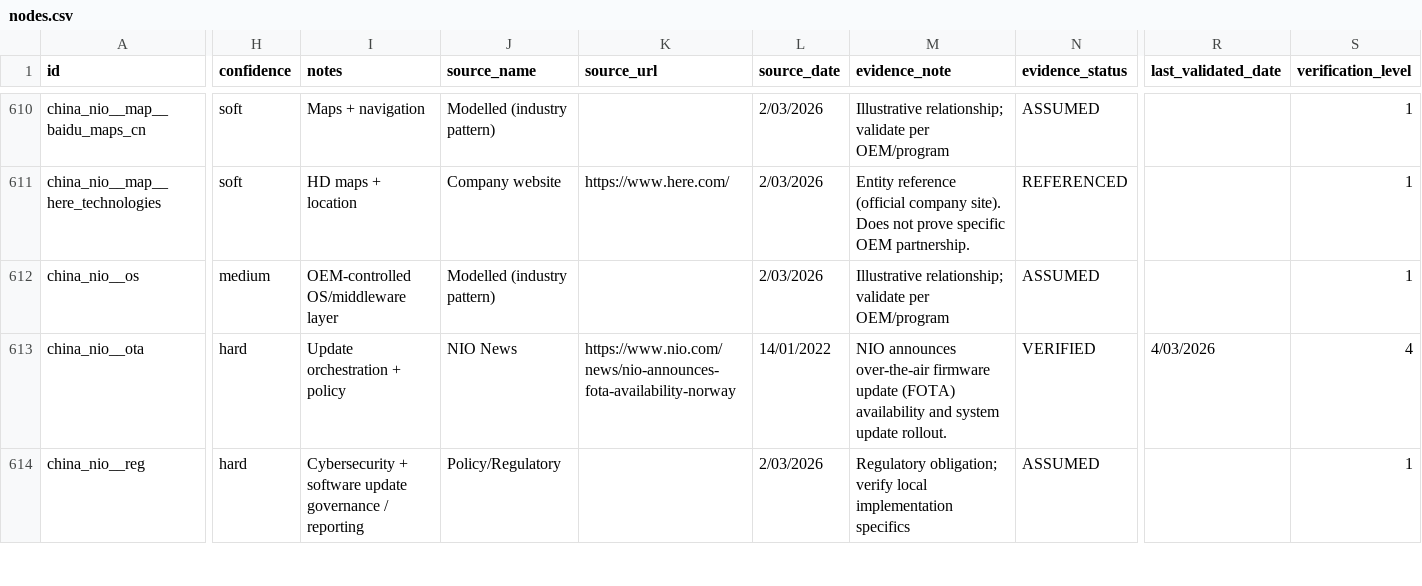
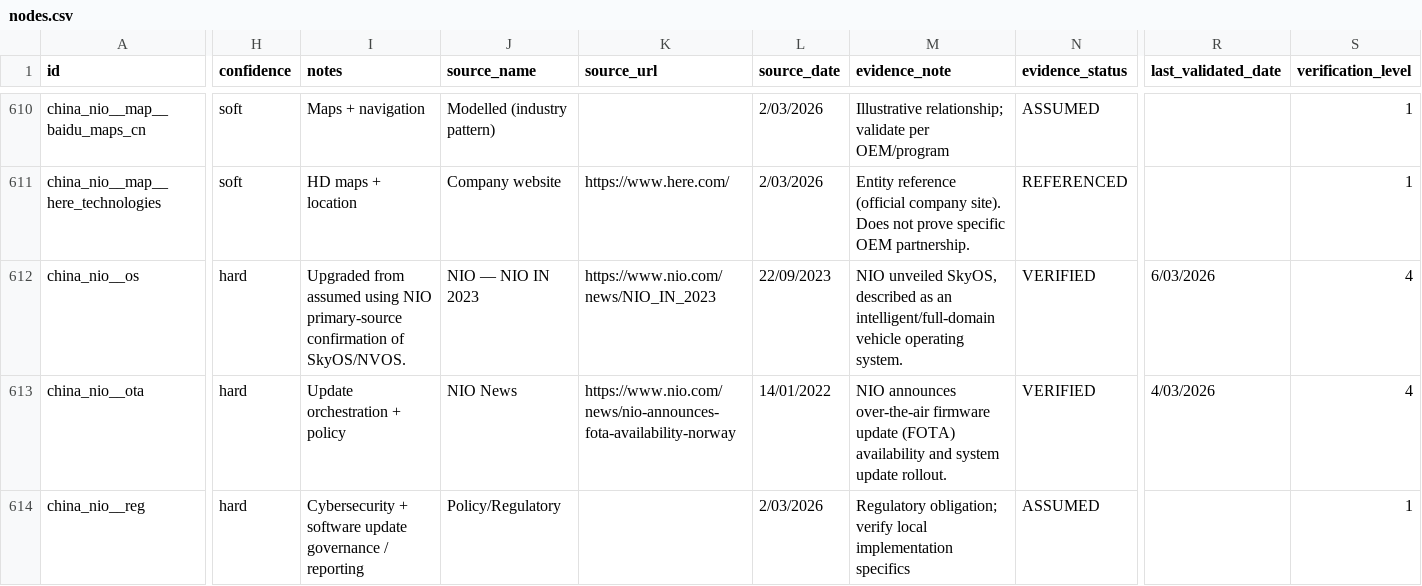
Before and after one commit to cjleeau/oem-system-stack, a CSV file: docs/data/nodes.csv, drawn as a sheet; only a part is shown, gaps mark what is left out; the diff covers the shown part only; the diff names each change by its address in the sheet, - before the commit and + after, or states it on an @@ line.

```diff
--- a/docs/data/nodes.csv
+++ b/docs/data/nodes.csv
-H612 (confidence): medium
+H612 (confidence): hard
-I612 (notes): OEM-controlled OS/middleware layer
+I612 (notes): Upgraded from assumed using NIO primary-source confirmation of SkyOS/NVOS.
-J612 (source_name): Modelled (industry pattern)
+J612 (source_name): NIO — NIO IN 2023
-K612 (source_url): (empty)
+K612 (source_url): https://www.nio.com/news/NIO_IN_2023
-L612 (source_date): 2/03/2026
+L612 (source_date): 22/09/2023
-M612 (evidence_note): Illustrative relationship; validate per OEM/program
+M612 (evidence_note): NIO unveiled SkyOS, described as an intelligent/full-domain vehicle operating system.
-N612 (evidence_status): ASSUMED
+N612 (evidence_status): VERIFIED
-R612 (last_validated_date): (empty)
+R612 (last_validated_date): 6/03/2026
-S612 (verification_level): 1
+S612 (verification_level): 4
```
Also changed, not shown: 180 edited cells elsewhere in this file, 1 other file.
